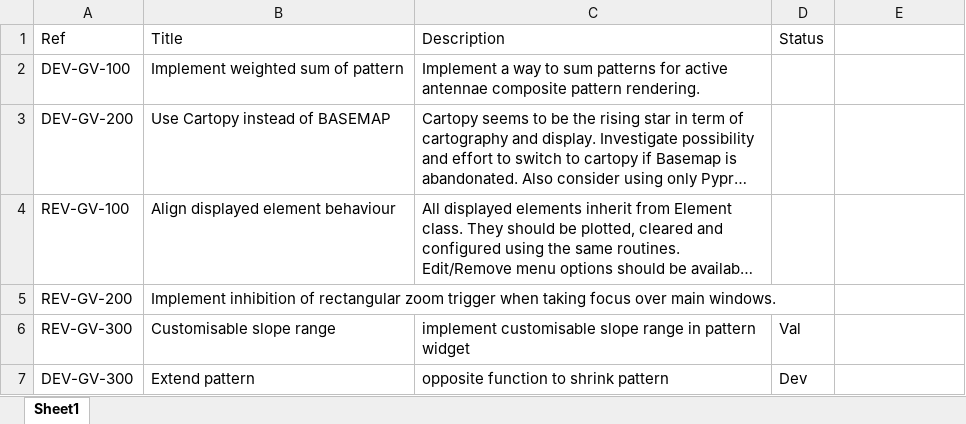
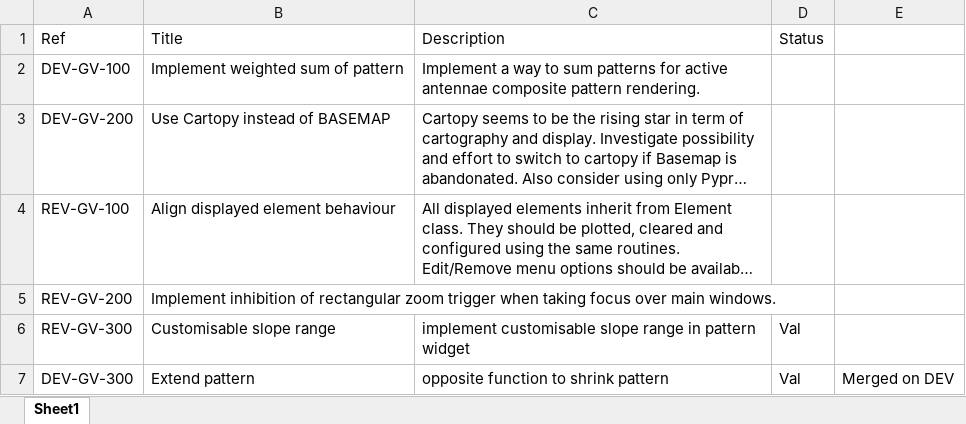
Before and after one commit to FrancisChristiansconi/GrdViewer, an Excel workbook: Objectives.xlsx, sheet Sheet1, drawn as a sheet; long unchanged cells end in …; values as stored, in another font and other column widths than the file's, no borders; the diff names each change by its address in the sheet, - before the commit and + after, or states it on an @@ line.

Commit message:
saved progress on Objectives.xlsx

```diff
--- a/Objectives.xlsx (sheet Sheet1)
+++ b/Objectives.xlsx (sheet Sheet1)
-D7 (Status): Dev
+D7 (Status): Val
-E7: (empty)
+E7: Merged on DEV
```
